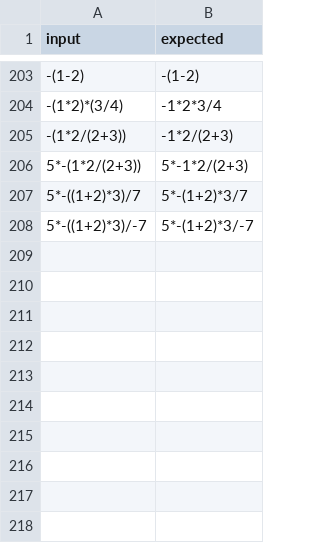
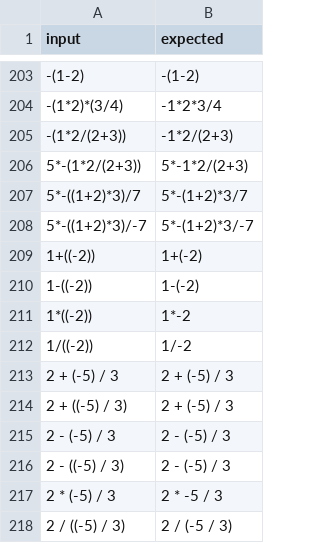
Before and after one commit to liun03/only4myself, a CSV file: Parentheses/src/main/resources/data.csv, drawn as a sheet; only a part is shown, gaps mark what is left out; the diff names each change by its address in the sheet, - before the commit and + after, or states it on an @@ line.

```diff
--- a/Parentheses/src/main/resources/data.csv
+++ b/Parentheses/src/main/resources/data.csv
+row 209: 1+((-2)) | 1+(-2)
+row 210: 1-((-2)) | 1-(-2)
+row 211: 1*((-2)) | 1*-2
+row 212: 1/((-2)) | 1/-2
+row 213: 2 + (-5) / 3 | 2 + (-5) / 3
+row 214: 2 + ((-5) / 3) | 2 + (-5) / 3
+row 215: 2 - (-5) / 3 | 2 - (-5) / 3
+row 216: 2 - ((-5) / 3) | 2 - (-5) / 3
+row 217: 2 * (-5) / 3 | 2 * -5 / 3
+row 218: 2 / ((-5) / 3) | 2 / (-5 / 3)
```
Also changed, not shown: 1 other file.
